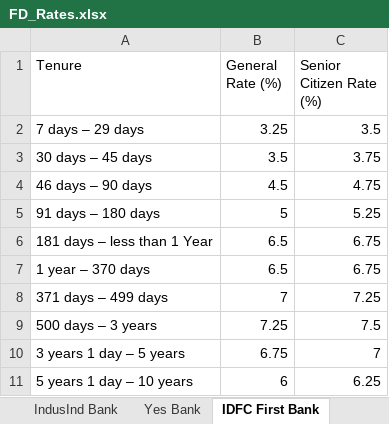
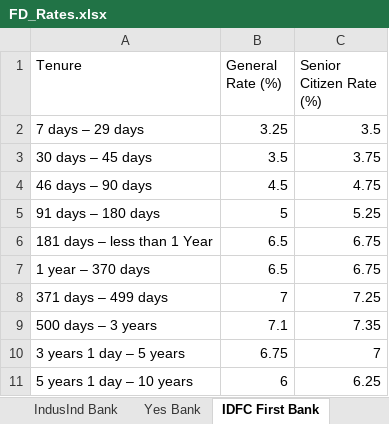
Before and after one commit to yashrao2607/web-scrape, an Excel workbook: output/FD_Rates.xlsx, sheet IDFC First Bank, drawn as a sheet; values as stored, in another font and other column widths than the file's, no borders; the diff names each change by its address in the sheet, - before the commit and + after, or states it on an @@ line.

Commit message:
Update FD_Rates.xlsx [skip ci]

```diff
--- a/output/FD_Rates.xlsx (sheet IDFC First Bank)
+++ b/output/FD_Rates.xlsx (sheet IDFC First Bank)
-B9 (General Rate (%)): 7.25
+B9 (General Rate (%)): 7.1
-C9 (Senior Citizen Rate (%)): 7.5
+C9 (Senior Citizen Rate (%)): 7.35
```
